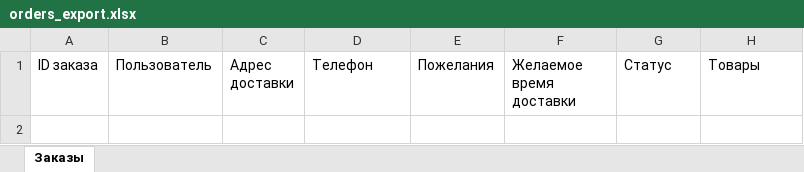
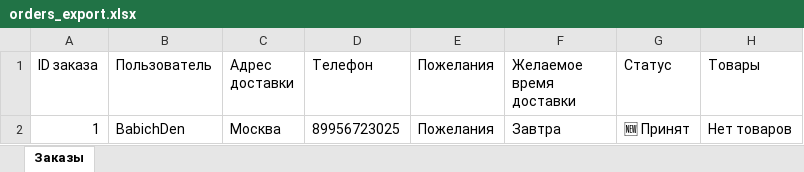
Before and after one commit to babichdenis/tg_shop_platform-main, an Excel workbook: django_app/media/orders_export.xlsx, sheet Заказы, drawn as a sheet; values as stored, in another font and other column widths than the file's, no borders; the diff names each change by its address in the sheet, - before the commit and + after, or states it on an @@ line.

```diff
--- a/django_app/media/orders_export.xlsx (sheet Заказы)
+++ b/django_app/media/orders_export.xlsx (sheet Заказы)
+row 2: 1 | BabichDen | Москва | 89956723025 | Пожелания | Завтра | 🆕 Принят | Нет товаров
```
Also changed, not shown: 17 other files.
